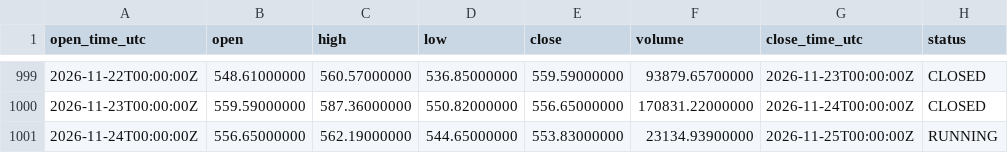
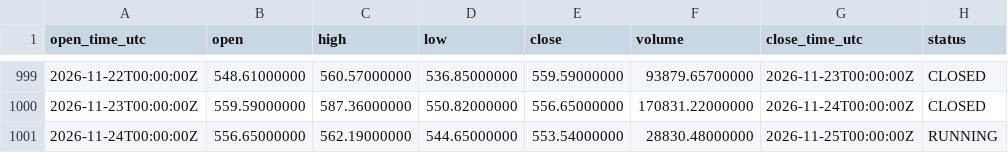
Before and after one commit to imthequin2811-gif/radar-pisau-jatuh, a CSV file: data/binance/BNBUSDT_1D_source.csv, drawn as a sheet; only a part is shown, gaps mark what is left out.

```diff
--- a/data/binance/BNBUSDT_1D_source.csv
+++ b/data/binance/BNBUSDT_1D_source.csv
@@ -1000,2 +1000,2 @@ open_time_utc,open,high,low,close,volume,close_time_utc,status
 2026-11-23T00:00:00Z,559.59000000,587.36000000,550.82000000,556.65000000,170831.22000000,2026-11-24T00:00:00Z,CLOSED
-2026-11-24T00:00:00Z,556.65000000,562.19000000,544.65000000,553.83000000,23134.93900000,2026-11-25T00:00:00Z,RUNNING
+2026-11-24T00:00:00Z,556.65000000,562.19000000,544.65000000,553.54000000,28830.48000000,2026-11-25T00:00:00Z,RUNNING
```
Also changed, not shown: data/binance/BTCUSDT_1D_source.csv, data/binance/ETHUSDT_1D_source.csv, 18 other files.
